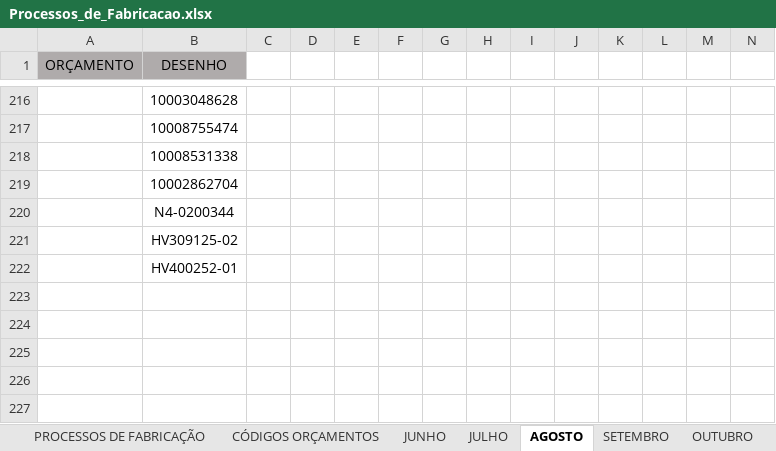
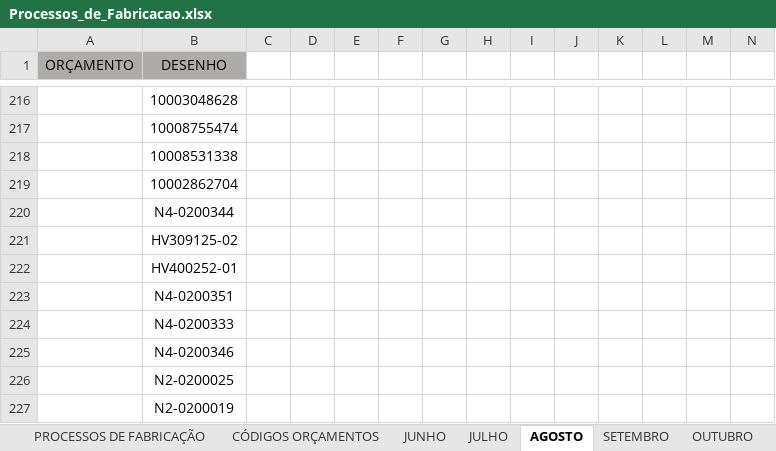
Before and after one commit to MatheusRiosBarcelos/Analise_horas, an Excel workbook: Processos_de_Fabricacao.xlsx, sheet AGOSTO, drawn as a sheet; only a part is shown, gaps mark what is left out; values as stored, in another font and other column widths than the file's, no borders; conditional formats not drawn; rows hold the shown columns only; the diff names each change by its address in the sheet, - before the commit and + after, or states it on an @@ line.

```diff
--- a/Processos_de_Fabricacao.xlsx (sheet AGOSTO)
+++ b/Processos_de_Fabricacao.xlsx (sheet AGOSTO)
+row 223:  | N4-0200351
+row 224:  | N4-0200333
+row 225:  | N4-0200346
+row 226:  | N2-0200025
+row 227:  | N2-0200019
```
Also changed, not shown: sheet PROCESSOS DE FABRICAÇÃO, sheet SETEMBRO, sheet OUTUBRO, 3 other files.
